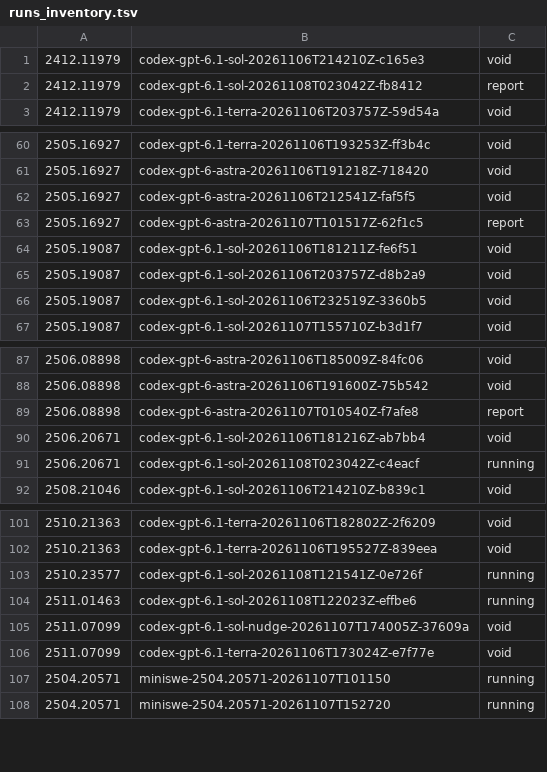
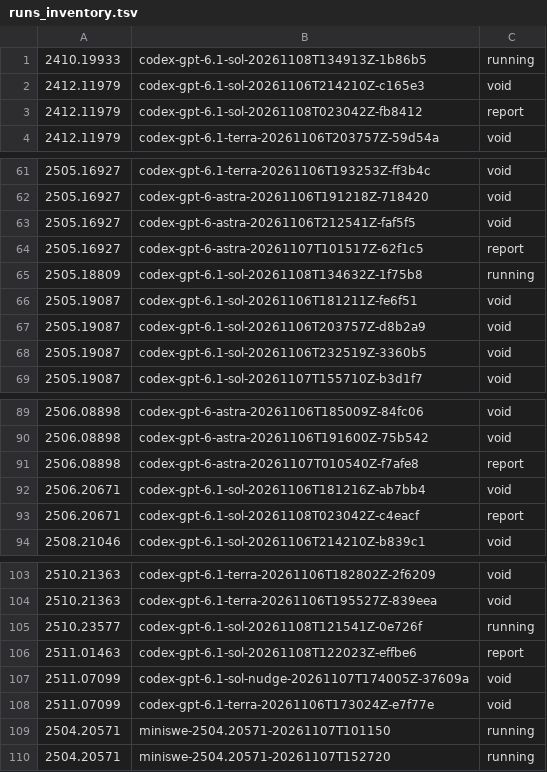
Before and after one commit to mithils3/reprocli, a TSV file: rebuttal/results/spend/runs_inventory.tsv, drawn as a sheet; only a part is shown, gaps mark what is left out.

Commit message:
rebuttal: hourly snapshot of spend ledger and run inventory

```diff
--- a/rebuttal/results/spend/runs_inventory.tsv
+++ b/rebuttal/results/spend/runs_inventory.tsv
@@ -1 +1,2 @@
+2410.19933	codex-gpt-6.1-sol-20261108T134913Z-1b86b5	running
 2412.11979	codex-gpt-6.1-sol-20261106T214210Z-c165e3	void
@@ -63,2 +64,3 @@
 2505.16927	codex-gpt-6-astra-20261107T101517Z-62f1c5	report
+2505.18809	codex-gpt-6.1-sol-20261108T134632Z-1f75b8	running
 2505.19087	codex-gpt-6.1-sol-20261106T181211Z-fe6f51	void
@@ -90,3 +92,3 @@
 2506.20671	codex-gpt-6.1-sol-20261106T181216Z-ab7bb4	void
-2506.20671	codex-gpt-6.1-sol-20261108T023042Z-c4eacf	running
+2506.20671	codex-gpt-6.1-sol-20261108T023042Z-c4eacf	report
 2508.21046	codex-gpt-6.1-sol-20261106T214210Z-b839c1	void
@@ -103,3 +105,3 @@
 2510.23577	codex-gpt-6.1-sol-20261108T121541Z-0e726f	running
-2511.01463	codex-gpt-6.1-sol-20261108T122023Z-effbe6	running
+2511.01463	codex-gpt-6.1-sol-20261108T122023Z-effbe6	report
 2511.07099	codex-gpt-6.1-sol-nudge-20261107T174005Z-37609a	void
```
Also changed, not shown: 1 other file.
